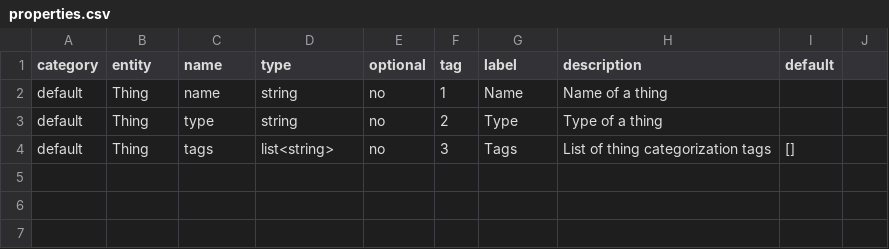
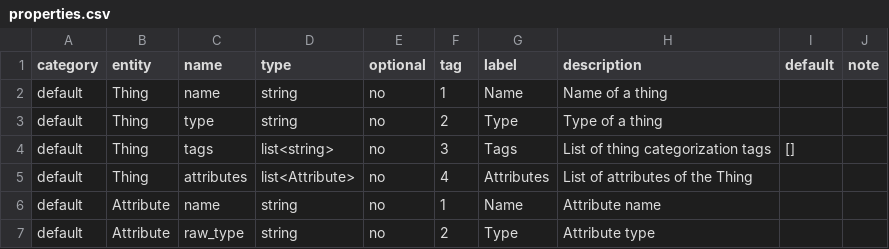
Before and after one commit to Stiivi/entigen, a CSV file: examples/thing.model/properties.csv, drawn as a sheet; the diff names each change by its address in the sheet, - before the commit and + after, or states it on an @@ line.

Commit message:
Support entity types. Fix python default order.
* Support entities as valid data type
* Order arguments of the python `__init__` method so the ones with
  default values are at the end to prevent Python parser error.
* Added another entity into the example

```diff
--- a/examples/thing.model/properties.csv
+++ b/examples/thing.model/properties.csv
-J1: (empty)
+J1: note
+row 5: default | Thing | attributes | list<Attribute> | no | 4 | Attributes | List of attributes of the Thing
+row 6: default | Attribute | name | string | no | 1 | Name | Attribute name
+row 7: default | Attribute | raw_type | string | no | 2 | Type | Attribute type
```
Also changed, not shown: 2 other files.
